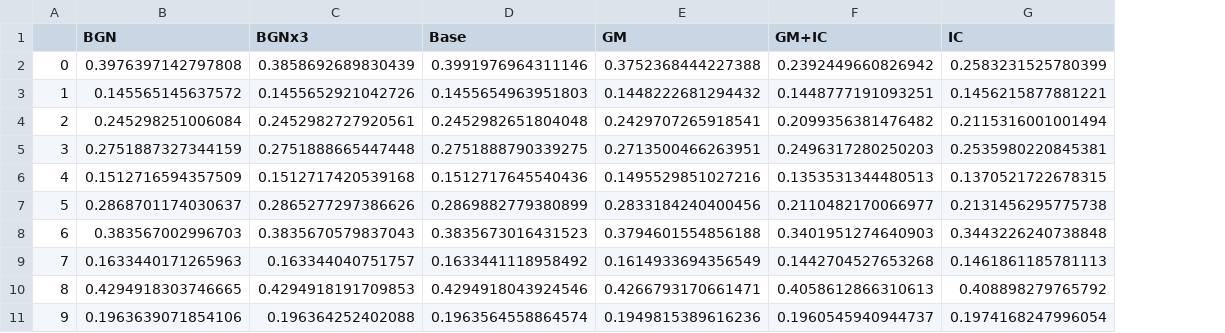
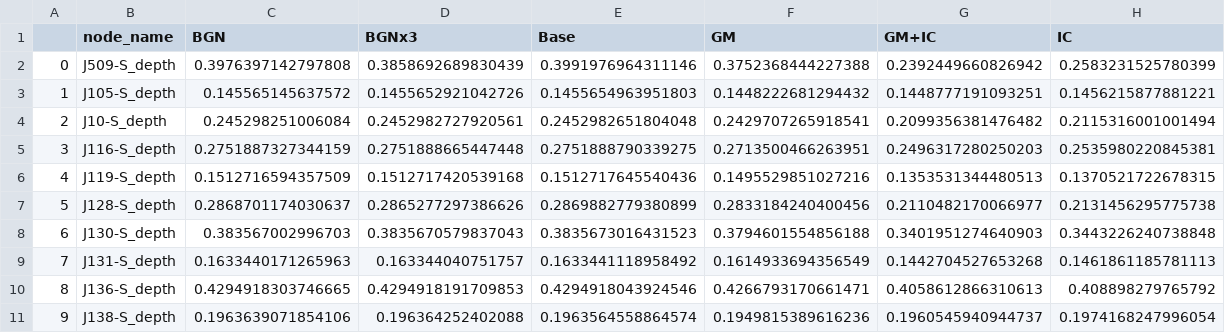
Before and after one commit to A-Spangler/InnerHarbor_SWMMModel, a CSV file: processed/6_27_2023_V19_AllNodes_MaxDepth.csv, drawn as a sheet; only a part is shown; the diff names each change by its address in the sheet, - before the commit and + after, or states it on an @@ line.

```diff
--- a/processed/6_27_2023_V19_AllNodes_MaxDepth.csv
+++ b/processed/6_27_2023_V19_AllNodes_MaxDepth.csv
+column B (node_name), rows 2-11: J509-S_depth | J105-S_depth | J10-S_depth | J116-S_depth | J119-S_depth | J128-S_depth | J130-S_depth | J131-S_depth | J136-S_depth | J138-S_depth
```
Also changed, not shown: processed/6_27_2023_V19_AllNodes_MaxFlow.csv, processed/6_27_2023_V19_AllNodes_RelativeDepth.csv, 6 other files.
